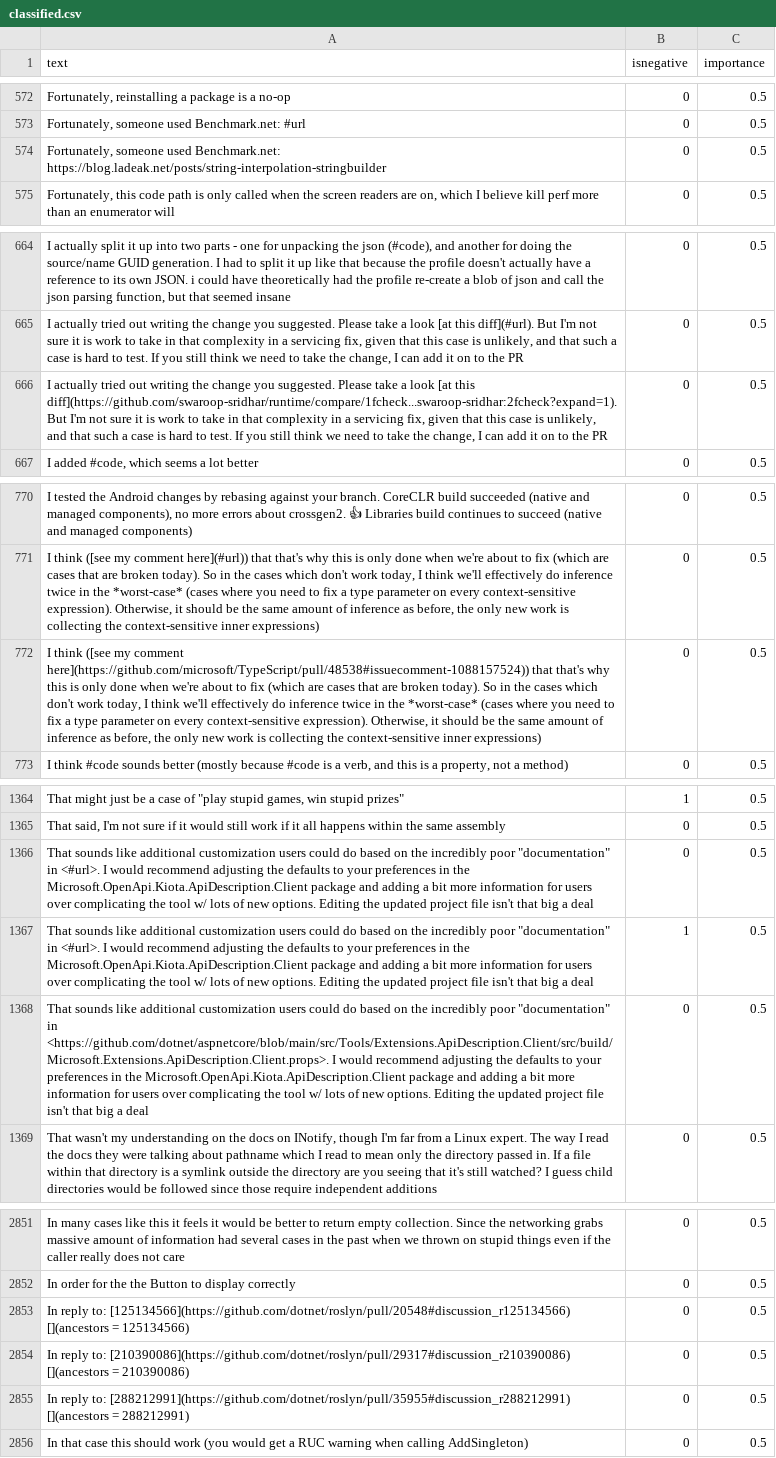
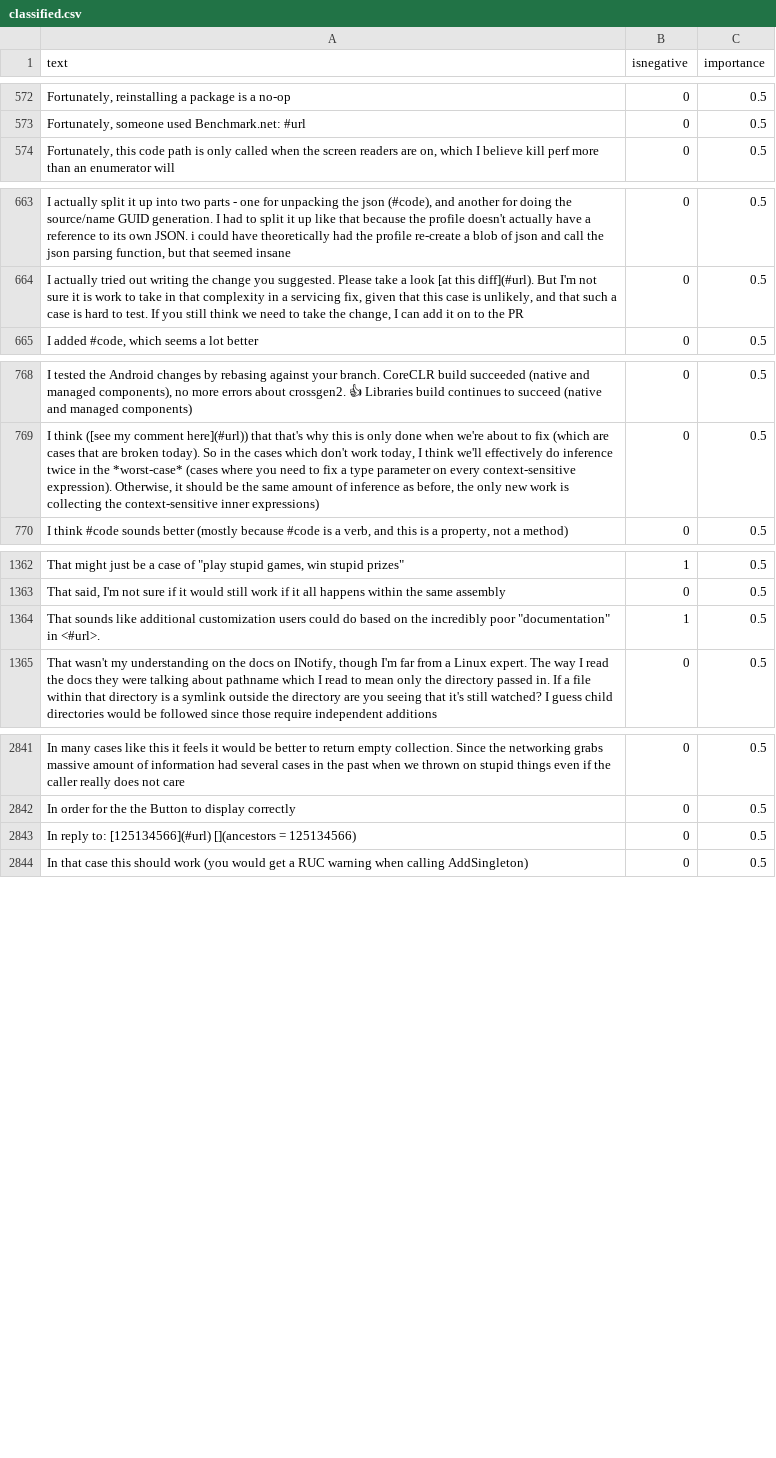
Before and after one commit to jonathanpeppers/inclusive-code-reviews-ml, a CSV file: comments/classified.csv, drawn as a sheet; only a part is shown, gaps mark what is left out; removed rows and columns are numbered as before the commit, all else as after; the diff covers the shown part only; the diff names each change by its address in the sheet, - before the commit and + after, or states it on an @@ line.

Commit message:
[classified.csv] fixed some rows `#url` not replaced (#154)
Fixes: https://github.com/jonathanpeppers/inclusive-code-reviews-browser/issues/290

I found a row with the text `183` that likely caused this.

I found places that URLs were not replaced with `#url`, and also duplicate rows.

I resorted alphabetically & removed duplicates after my changes.

```diff
--- a/comments/classified.csv
+++ b/comments/classified.csv
-row 574: Fortunately, someone used Benchmark.net: https://blog.ladeak.net/posts/string-interpolation-stringbuilder | 0 | 0.5
-row 666: I actually tried out writing the change you suggested. Please take a look [at this diff](https://github.com/swaroop-sridhar/runtime/compare/1fcheck...swaroop-sridhar:2fcheck?expand=1). But I'm not sure it is work to take in that complexity in a servicing fix, given that this case is unlikely, and that such a case is hard to test. If you still think we need to take the change, I can add it on to the PR | 0 | 0.5
-row 772: I think ([see my comment here](https://github.com/microsoft/TypeScript/pull/48538#issuecomment-1088157524)) that that's why this is only done when we're about to fix (which are cases that are broken today). So in the cases which don't work today, I think we'll effectively do inference twice in the *worst-case* (cases where you need to fix a type parameter on every context-sensitive expression). Otherwise, it should be the same amount of inference as before, the only new work is collecting the context-sensitive inner expressions) | 0 | 0.5
-row 1366: That sounds like additional customization users could do based on the incredibly poor "documentation" in <#url>. I would recommend adjusting the defaults to your preferences in the Microsoft.OpenApi.Kiota.ApiDescription.Client package and adding a bit more information for users over complicating the tool w/ lots of new options. Editing the updated project file isn't that big a deal | 0 | 0.5
-A1364 (text): …in <#url>. I would recommend adjusting the defaults to your preferences in the Microsoft.OpenApi.Kiota.ApiDescription.Client package and adding a bit more information for users over complicating the tool w/ lots of new options. Editing the updated project file isn't that big a deal
+A1364 (text): …in <#url>.
-row 1368: That sounds like additional customization users could do based on the incredibly poor "documentation" in <https://github.com/dotnet/aspnetcore/blob/main/src/Tools/Extensions.ApiDescription.Client/src/build/Microsoft.Extensions.ApiDescription.Client.props>. I would recommend adjusting the defaults to your preferences in the Microsoft.OpenApi.Kiota.ApiDescription.Client package and adding a bit more information for users over complicating the tool w/ lots of new options. Editing the updated project file isn't that big a deal | 0 | 0.5
-A2843 (text): …reply to: [125134566](https://github.com/dotnet/roslyn/pull/20548#discussion_r125134566) [](ancestors =…
+A2843 (text): …reply to: [125134566](#url) [](ancestors =…
-row 2854: In reply to: [210390086](https://github.com/dotnet/roslyn/pull/29317#discussion_r210390086) [](ancestors = 210390086) | 0 | 0.5
-row 2855: In reply to: [288212991](https://github.com/dotnet/roslyn/pull/35955#discussion_r288212991) [](ancestors = 288212991) | 0 | 0.5
```
Also changed, not shown: 2 added rows, 8 removed rows and 8 edited cells elsewhere in this file, 1 other file.
